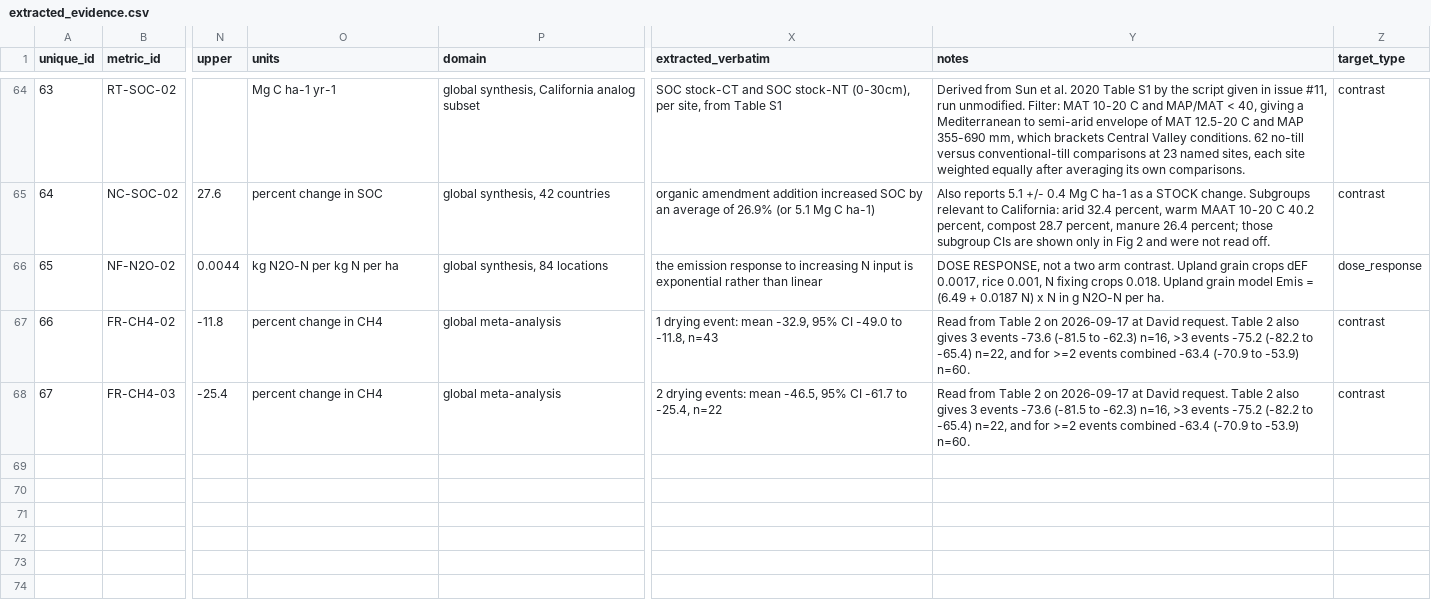
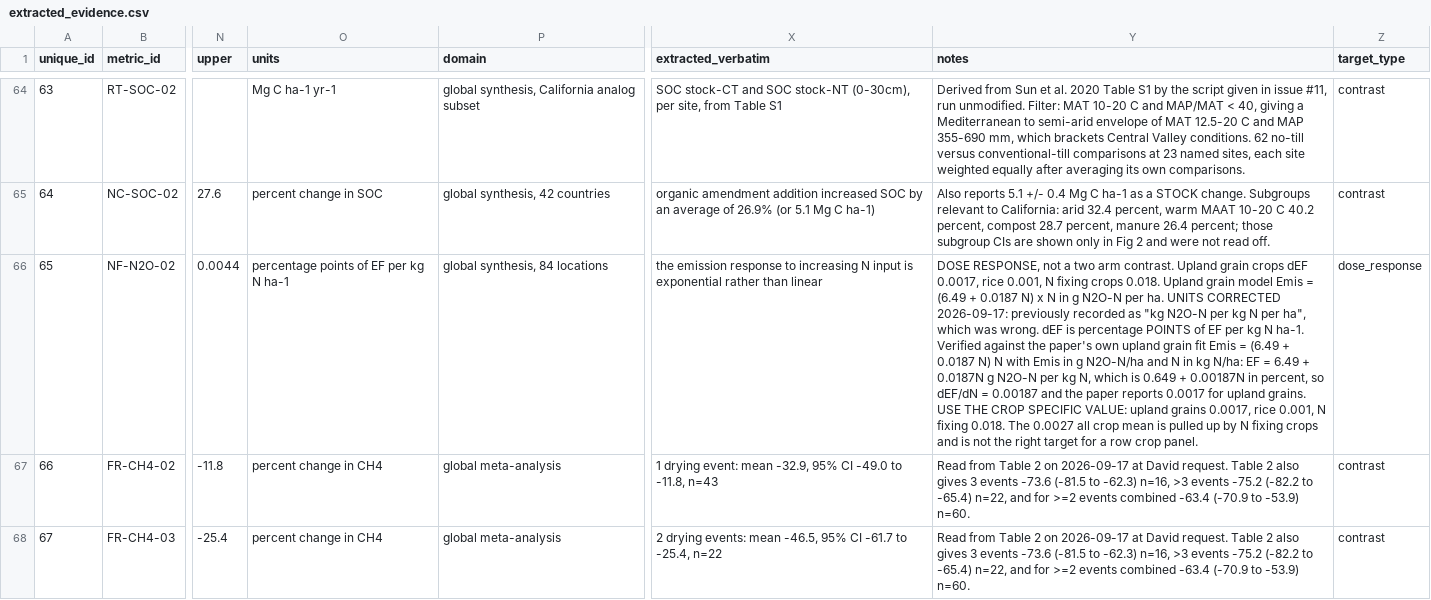
Before and after one commit to ccmmf/cal-val-data, a CSV file: data_raw/statewide_benchmarking/extracted_evidence.csv, drawn as a sheet; only a part is shown, gaps mark what is left out; the diff names each change by its address in the sheet, - before the commit and + after, or states it on an @@ line.

```diff
--- a/data_raw/statewide_benchmarking/extracted_evidence.csv
+++ b/data_raw/statewide_benchmarking/extracted_evidence.csv
-O66 (units): kg N2O-N per kg N per ha
+O66 (units): percentage points of EF per kg N ha-1
-Y66 (notes): …per ha.
+Y66 (notes): …per ha. UNITS CORRECTED 2026-09-17: previously recorded as "kg N2O-N per kg N per ha", which was wrong. dEF is percentage POINTS of EF per kg N ha-1. Verified against the paper's own upland grain fit Emis = (6.49 + 0.0187 N) N with Emis in g N2O-N/ha and N in kg N/ha: EF = 6.49 + 0.0187N g N2O-N per kg N, which is 0.649 + 0.00187N in percent, so dEF/dN = 0.00187 and the paper reports 0.0017 for upland grains. USE THE CROP SPECIFIC VALUE: upland grains 0.0017, rice 0.001, N fixing 0.018. The 0.0027 all crop mean is pulled up by N fixing crops and is not the right target for a row crop panel.
```
Also changed, not shown: data_raw/statewide_benchmarking/normalised_targets.csv, data_raw/statewide_benchmarking/summarized_targets.csv, 1 other file.
